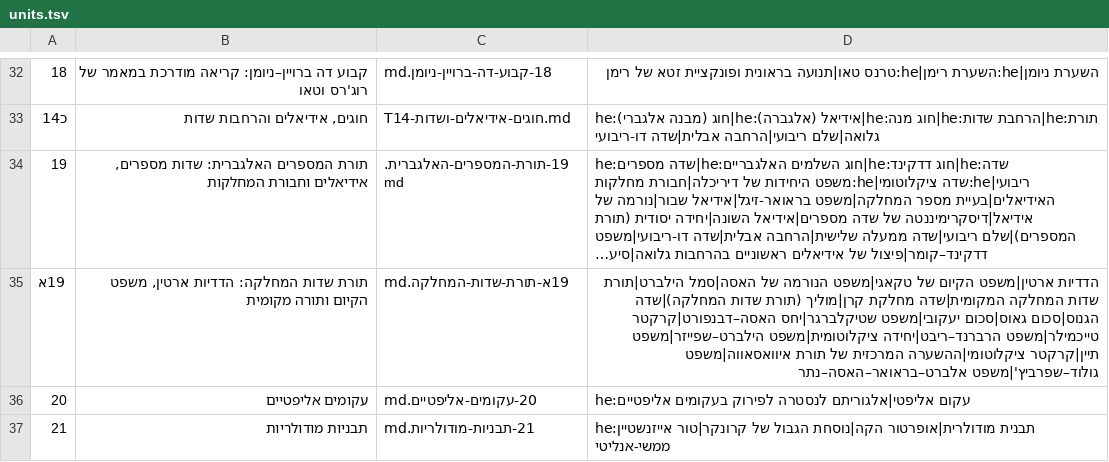
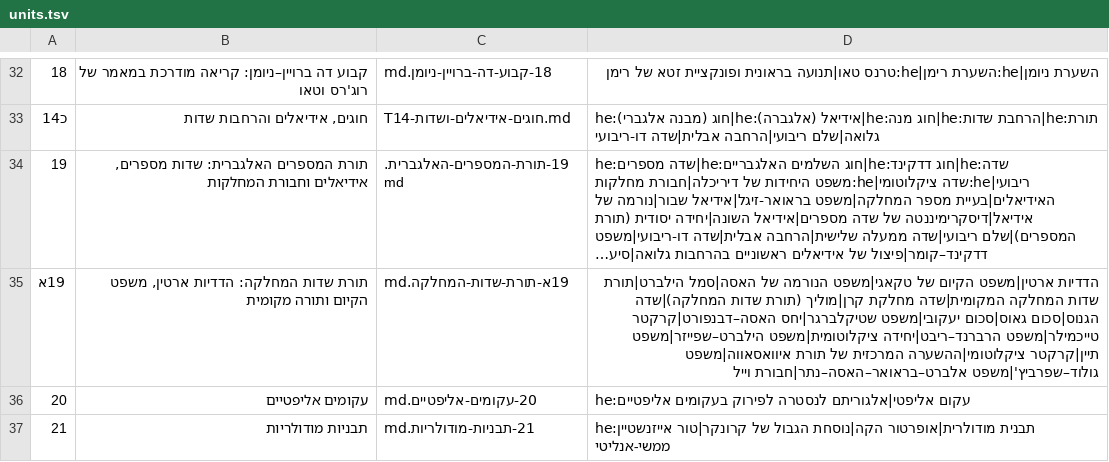
Before and after one commit to gershonavi/WIKI, a TSV file: course/units.tsv, drawn as a sheet; only a part is shown, gaps mark what is left out; long unchanged cells end in …; the diff names each change by its address in the sheet, - before the commit and + after, or states it on an @@ line.

```diff
--- a/course/units.tsv
+++ b/course/units.tsv
-D35: …איוואסאווה|משפט גולוד–שפרביץ'|משפט אלברט–בראואר–האסה–נתר
+D35: …איוואסאווה|משפט גולוד–שפרביץ'|משפט אלברט–בראואר–האסה–נתר|חבורת וייל
```
Also changed, not shown: sources.tsv, 11 other files.
